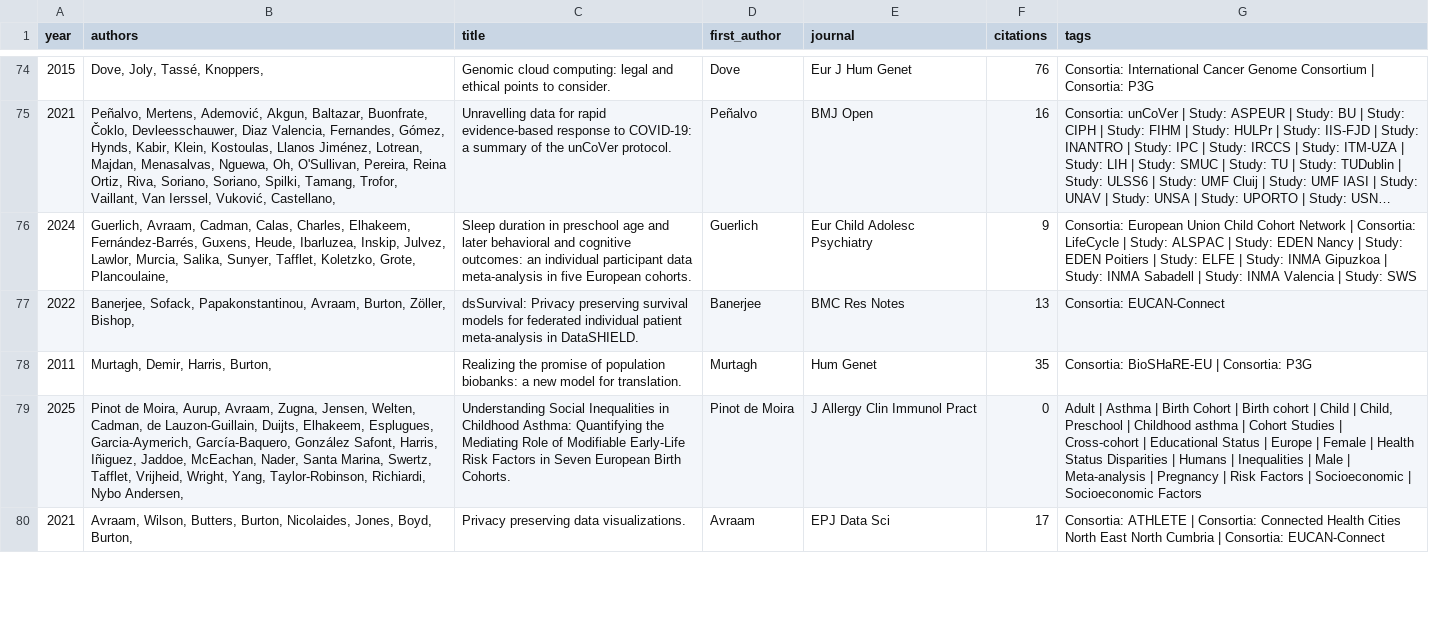
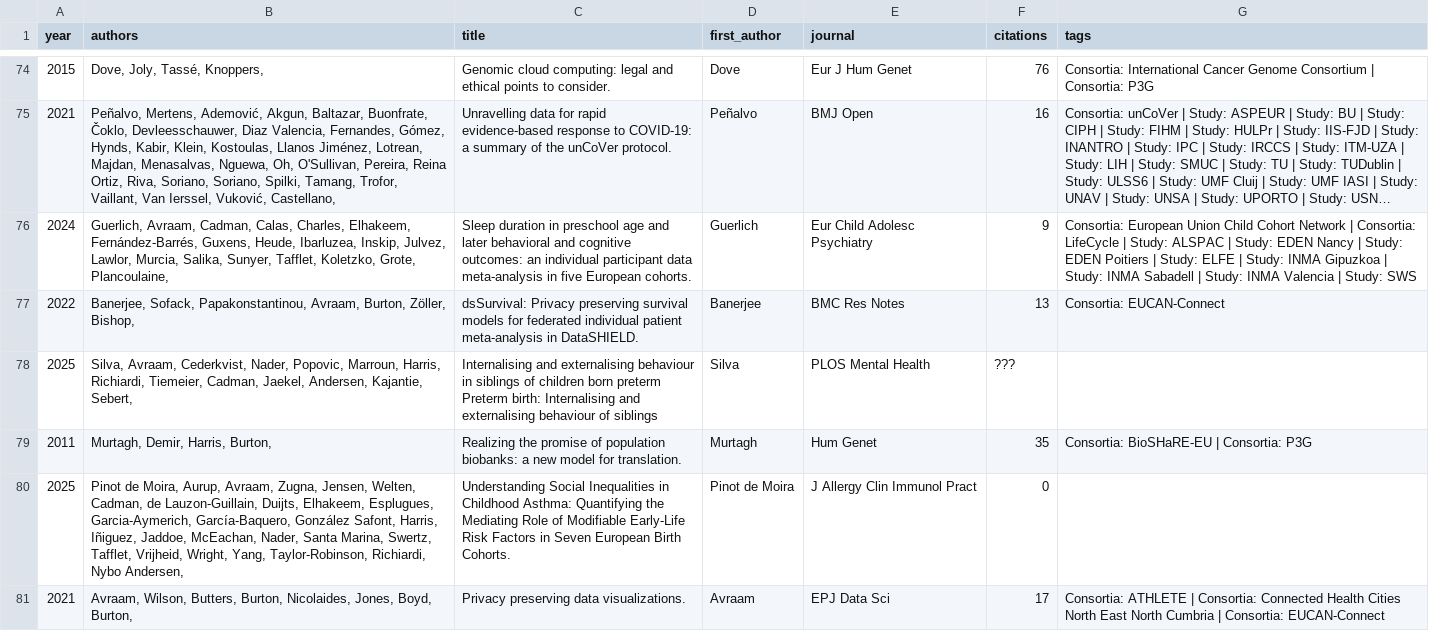
Before and after one commit to FederatedMethods/DataSHIELD_papers, a CSV file: reports/summary.csv, drawn as a sheet; only a part is shown, gaps mark what is left out; long unchanged cells end in …; addresses are those after the commit; the diff covers the shown part only; the diff names each change by its address in the sheet, - before the commit and + after, or states it on an @@ line.

```diff
--- a/reports/summary.csv
+++ b/reports/summary.csv
+row 78: 2025 | Silva, Avraam, Cederkvist, Nader, Popovic, Marroun, Harris, Richiardi, Tiemeier, Cadman, Jaekel, Andersen, Kajantie, Sebert, | Internalising and externalising behaviour in siblings of children born preterm Preterm birth: Internalising and externalising behaviour of siblings | Silva | PLOS Mental Health | ???
-G80 (tags): Adult | Asthma | Birth Cohort | Birth cohort | Child | Child, Preschool | Childhood asthma | Cohort Studies | Cross-cohort | Educational Status | Europe | Female | Health Status Disparities | Humans | Inequalities | Male | Meta-analysis | Pregnancy | Risk Factors | Socioeconomic | Socioeconomic Factors
+G80 (tags): (empty)
```
Also changed, not shown: 2 edited cells elsewhere in this file, 52 other files.
